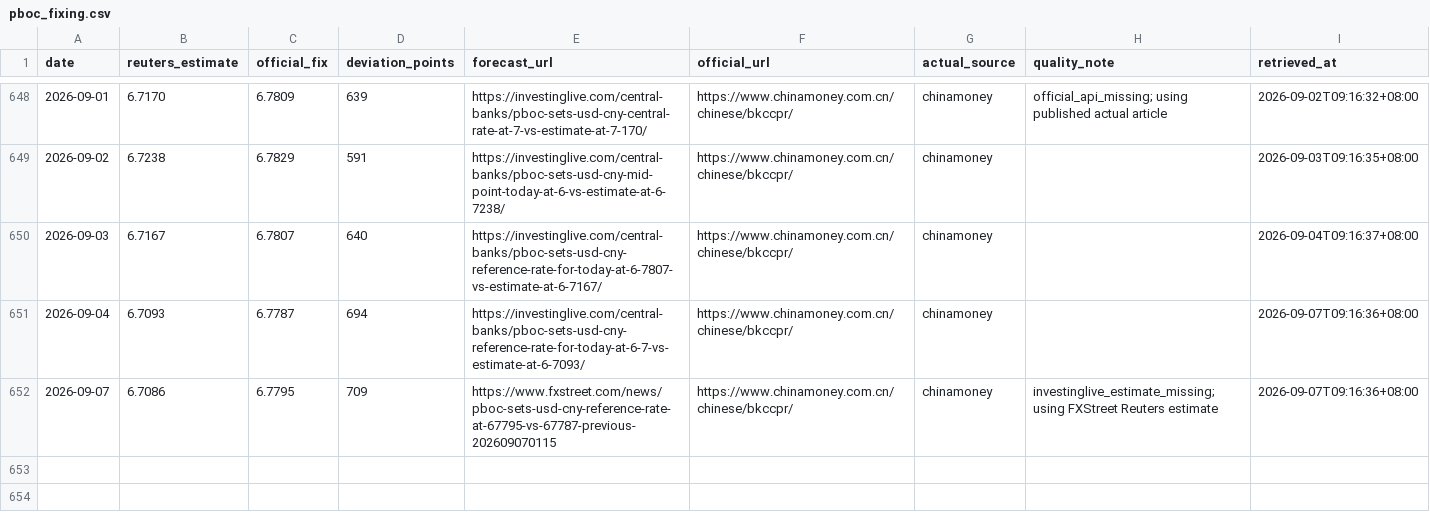
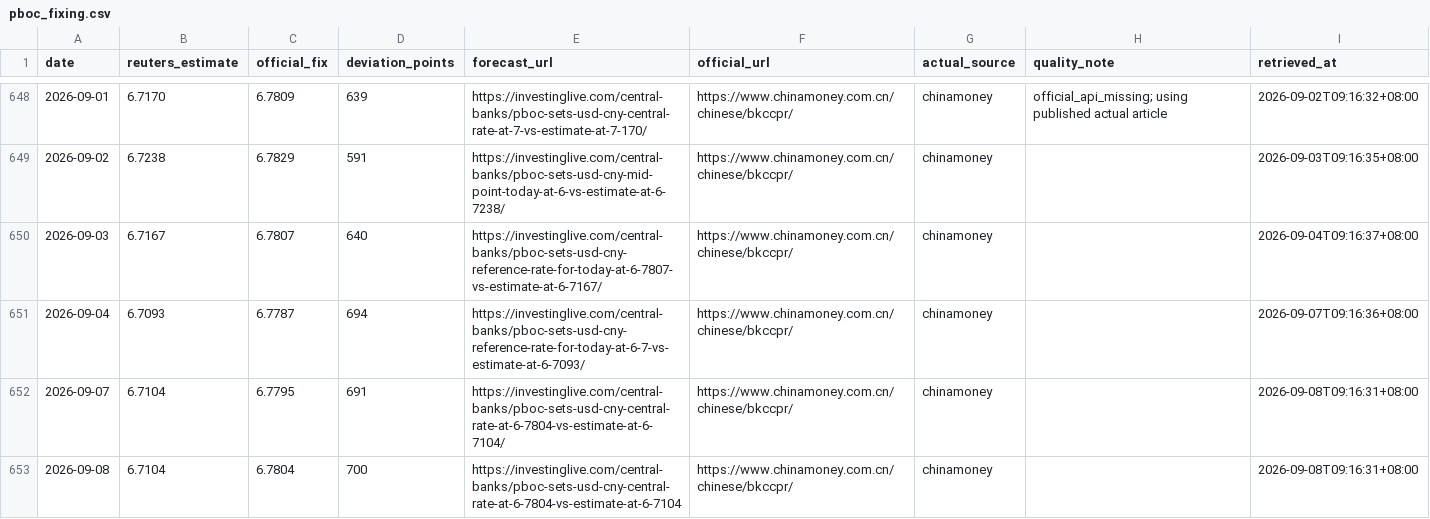
Before and after one commit to ttppdavy/-pboc-fixing-tracker, a CSV file: data/pboc_fixing.csv, drawn as a sheet; only a part is shown, gaps mark what is left out.

```diff
--- a/data/pboc_fixing.csv
+++ b/data/pboc_fixing.csv
@@ -651,2 +651,3 @@ date,reuters_estimate,official_fix,deviation_points,forecast_url,official_url,ac
 2026-09-04,6.7093,6.7787,694,https://investinglive.com/central-banks/pboc-sets-usd-cny-reference-rate-for-today-at-6-7-vs-estimate-at-6-7093/,https://www.chinamoney.com.cn/chinese/bkccpr/,chinamoney,,2026-09-07T09:16:36+08:00
-2026-09-07,6.7086,6.7795,709,https://www.fxstreet.com/news/pboc-sets-usd-cny-reference-rate-at-67795-vs-67787-previous-202609070115,https://www.chinamoney.com.cn/chinese/bkccpr/,chinamoney,investinglive_estimate_missing; using FXStreet Reuters estimate,2026-09-07T09:16:36+08:00
+2026-09-07,6.7104,6.7795,691,https://investinglive.com/central-banks/pboc-sets-usd-cny-central-rate-at-6-7804-vs-estimate-at-6-7104/,https://www.chinamoney.com.cn/chinese/bkccpr/,chinamoney,,2026-09-08T09:16:31+08:00
+2026-09-08,6.7104,6.7804,700,https://investinglive.com/central-banks/pboc-sets-usd-cny-central-rate-at-6-7804-vs-estimate-at-6-7104,https://www.chinamoney.com.cn/chinese/bkccpr/,chinamoney,,2026-09-08T09:16:31+08:00
```
Also changed, not shown: 2 other files.
